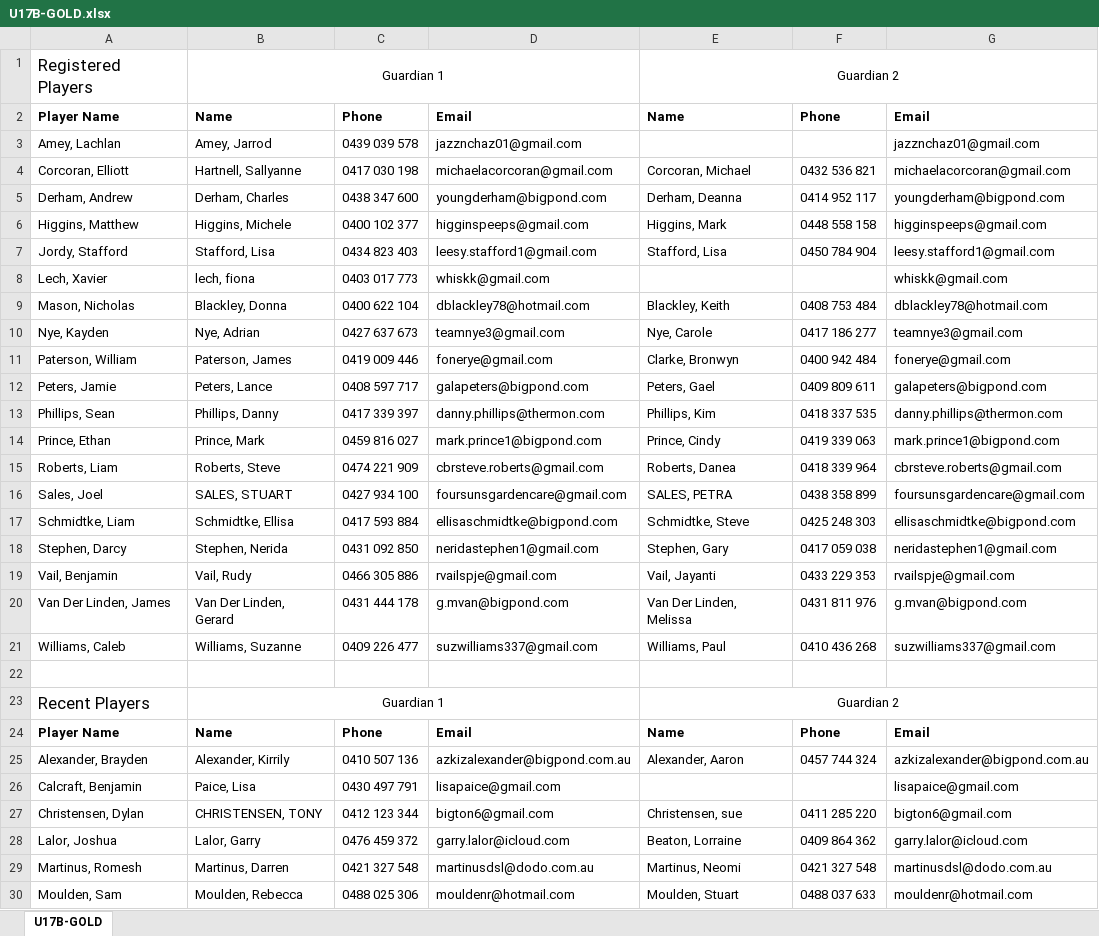
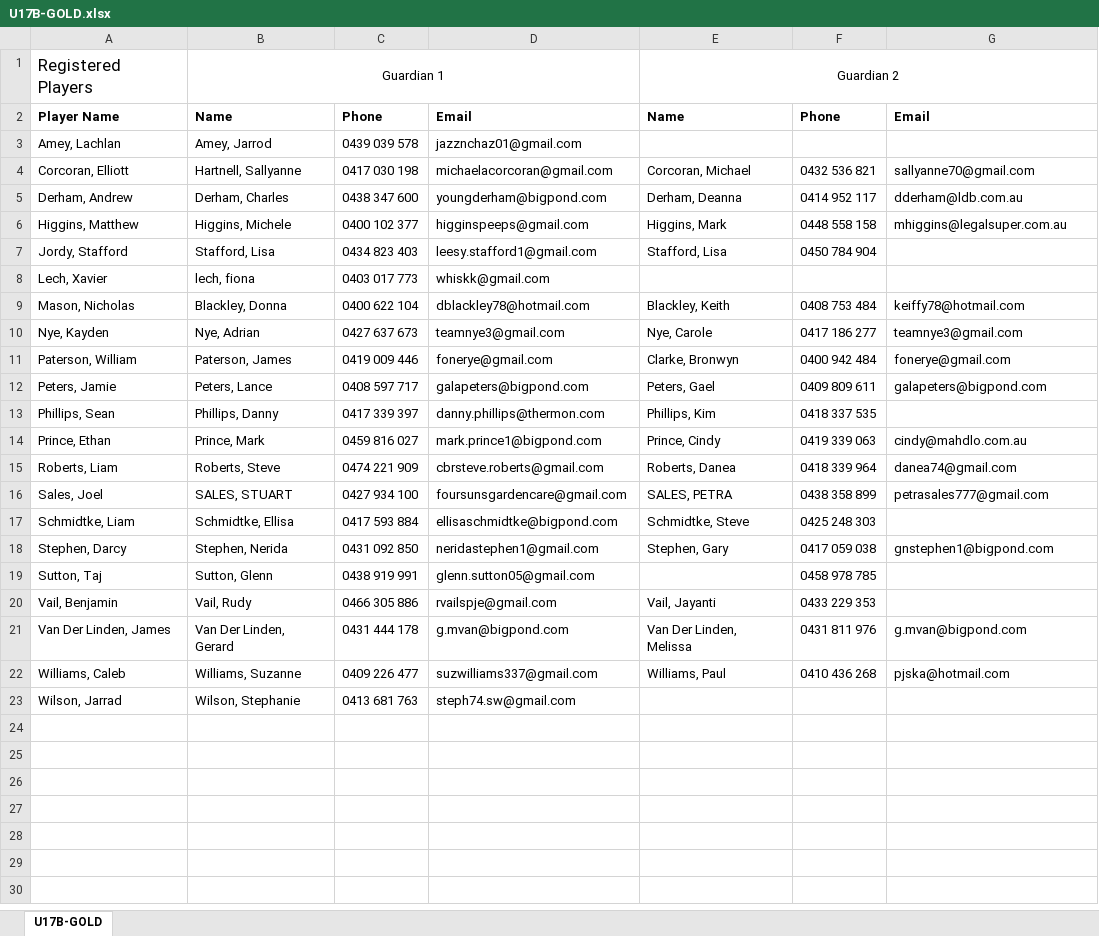
Before and after one commit to andrewcrobertson/bjfc, an Excel workbook: static/contact/U17B-GOLD.xlsx, sheet U17B-GOLD, drawn as a sheet; only a part is shown; values as stored, in another font and other column widths than the file's, no borders; removed rows and columns are numbered as before the commit, all else as after; the diff covers the shown part only; the diff names each change by its address in the sheet, - before the commit and + after, or states it on an @@ line.

```diff
--- a/static/contact/U17B-GOLD.xlsx (sheet U17B-GOLD)
+++ b/static/contact/U17B-GOLD.xlsx (sheet U17B-GOLD)
-G3: jazznchaz01@gmail.com
+G3: (empty)
-G4: michaelacorcoran@gmail.com
+G4: sallyanne70@gmail.com
-G5: youngderham@bigpond.com
+G5: dderham@ldb.com.au
-G6: higginspeeps@gmail.com
+G6: mhiggins@legalsuper.com.au
-G7: leesy.stafford1@gmail.com
+G7: (empty)
-G8: whiskk@gmail.com
+G8: (empty)
-G9: dblackley78@hotmail.com
+G9: keiffy78@hotmail.com
-G13: danny.phillips@thermon.com
+G13: (empty)
-G14: mark.prince1@bigpond.com
+G14: cindy@mahdlo.com.au
-G15: cbrsteve.roberts@gmail.com
+G15: danea74@gmail.com
-G16: foursunsgardencare@gmail.com
+G16: petrasales777@gmail.com
-G17: ellisaschmidtke@bigpond.com
+G17: (empty)
-G18: neridastephen1@gmail.com
+G18: gnstephen1@bigpond.com
+row 19: Sutton, Taj | Sutton, Glenn | 0438 919 991 | glenn.sutton05@gmail.com |  | 0458 978 785
-G20: rvailspje@gmail.com
+G20: (empty)
-G22: suzwilliams337@gmail.com
+G22: pjska@hotmail.com
-row 23: (empty)
+row 23: Wilson, Jarrad | Wilson, Stephanie | 0413 681 763 | steph74.sw@gmail.com
-row 23: Recent Players | Guardian 1 |  |  | Guardian 2
-row 24: Player Name | Name | Phone | Email | Name | Phone | Email
-row 25: Alexander, Brayden | Alexander, Kirrily | 0410 507 136 | azkizalexander@bigpond.com.au | Alexander, Aaron | 0457 744 324 | azkizalexander@bigpond.com.au
-row 26: Calcraft, Benjamin | Paice, Lisa | 0430 497 791 | lisapaice@gmail.com |  |  | lisapaice@gmail.com
-row 27: Christensen, Dylan | CHRISTENSEN, TONY | 0412 123 344 | bigton6@gmail.com | Christensen, sue | 0411 285 220 | bigton6@gmail.com
-row 28: Lalor, Joshua | Lalor, Garry | 0476 459 372 | garry.lalor@icloud.com | Beaton, Lorraine | 0409 864 362 | garry.lalor@icloud.com
-row 29: Martinus, Romesh | Martinus, Darren | 0421 327 548 | martinusdsl@dodo.com.au | Martinus, Neomi | 0421 327 548 | martinusdsl@dodo.com.au
-row 30: Moulden, Sam | Moulden, Rebecca | 0488 025 306 | mouldenr@hotmail.com | Moulden, Stuart | 0488 037 633 | mouldenr@hotmail.com
```
Also changed, not shown: 4 removed rows elsewhere in this sheet, static/contact/U08M.xlsx, static/contact/U11M.xlsx, 39 other files.
